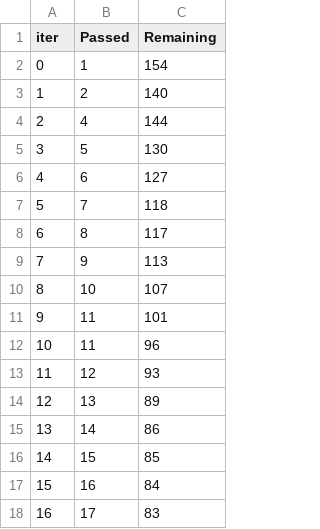
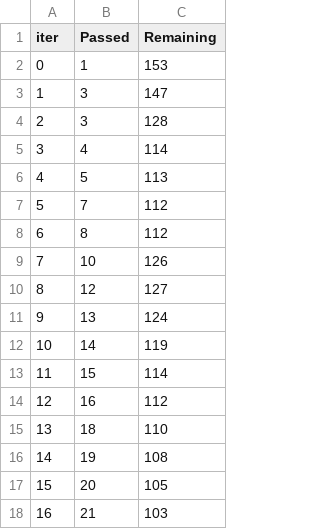
Before and after one commit to Bommireddy-Srivani/ML-projects, a TSV file: catboost_info/time_left.tsv, drawn as a sheet; only a part is shown; the diff covers the shown part only.

```diff
--- a/catboost_info/time_left.tsv
+++ b/catboost_info/time_left.tsv
@@ -1,18 +1,18 @@
 iter	Passed	Remaining
-0	1	154
-1	2	140
-2	4	144
-3	5	130
-4	6	127
-5	7	118
-6	8	117
-7	9	113
-8	10	107
-9	11	101
-10	11	96
-11	12	93
-12	13	89
-13	14	86
-14	15	85
-15	16	84
-16	17	83
+0	1	153
+1	3	147
+2	3	128
+3	4	114
+4	5	113
+5	7	112
+6	8	112
+7	10	126
+8	12	127
+9	13	124
+10	14	119
+11	15	114
+12	16	112
+13	18	110
+14	19	108
+15	20	105
+16	21	103
```
Also changed, not shown: 148 edited cells elsewhere in this file, 10 other files.
